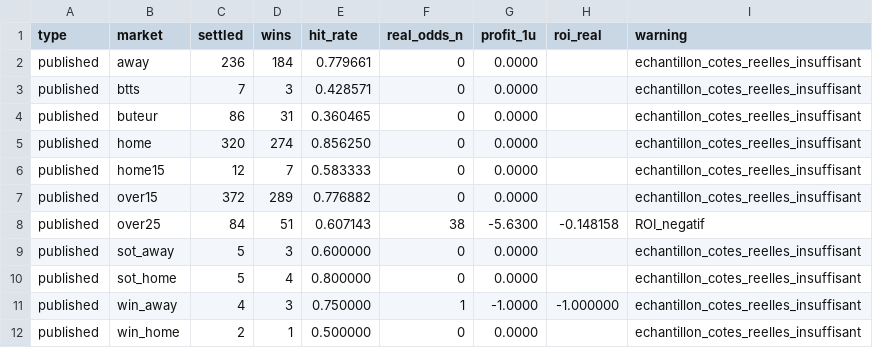
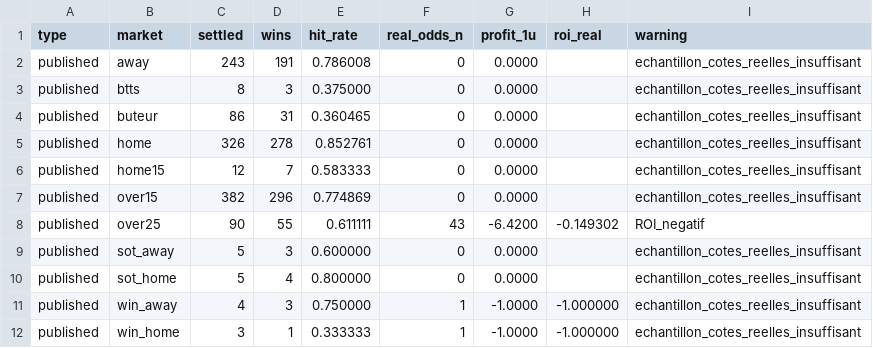
Before and after one commit to Petskllm/bot-btts, a CSV file: data/performance_report.csv, drawn as a sheet.

```diff
--- a/data/performance_report.csv
+++ b/data/performance_report.csv
@@ -1,9 +1,9 @@
 type;market;settled;wins;hit_rate;real_odds_n;profit_1u;roi_real;warning
-published;away;236;184;0.779661;0;0.0000;;echantillon_cotes_reelles_insuffisant
-published;btts;7;3;0.428571;0;0.0000;;echantillon_cotes_reelles_insuffisant
+published;away;243;191;0.786008;0;0.0000;;echantillon_cotes_reelles_insuffisant
+published;btts;8;3;0.375000;0;0.0000;;echantillon_cotes_reelles_insuffisant
 published;buteur;86;31;0.360465;0;0.0000;;echantillon_cotes_reelles_insuffisant
-published;home;320;274;0.856250;0;0.0000;;echantillon_cotes_reelles_insuffisant
+published;home;326;278;0.852761;0;0.0000;;echantillon_cotes_reelles_insuffisant
 published;home15;12;7;0.583333;0;0.0000;;echantillon_cotes_reelles_insuffisant
-published;over15;372;289;0.776882;0;0.0000;;echantillon_cotes_reelles_insuffisant
-published;over25;84;51;0.607143;38;-5.6300;-0.148158;ROI_negatif
+published;over15;382;296;0.774869;0;0.0000;;echantillon_cotes_reelles_insuffisant
+published;over25;90;55;0.611111;43;-6.4200;-0.149302;ROI_negatif
 published;sot_away;5;3;0.600000;0;0.0000;;echantillon_cotes_reelles_insuffisant
@@ -11,2 +11,2 @@ published;sot_home;5;4;0.800000;0;0.0000;;echantillon_cotes_reelles_insuffisant
 published;win_away;4;3;0.750000;1;-1.0000;-1.000000;echantillon_cotes_reelles_insuffisant
-published;win_home;2;1;0.500000;0;0.0000;;echantillon_cotes_reelles_insuffisant
+published;win_home;3;1;0.333333;1;-1.0000;-1.000000;echantillon_cotes_reelles_insuffisant
```
Also changed, not shown: data/predictions.csv.
